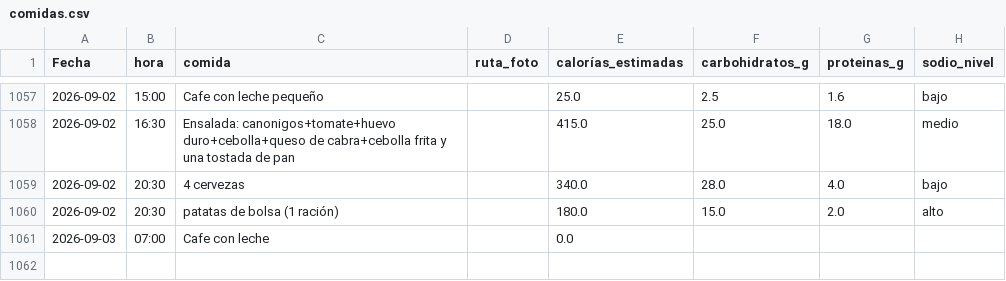
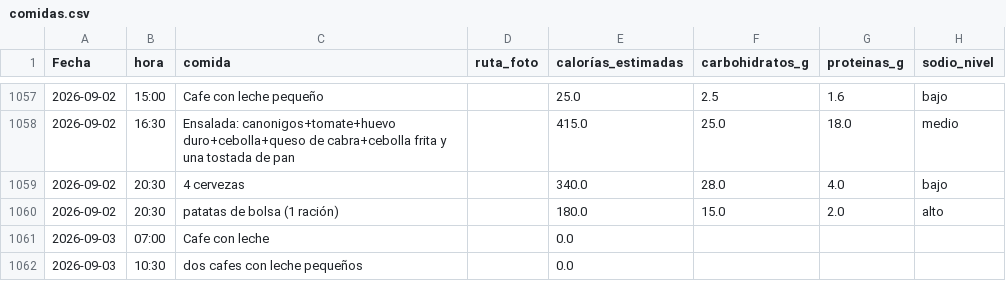
Before and after one commit to teresamattil/registro_salud, a CSV file: comidas.csv, drawn as a sheet; only a part is shown, gaps mark what is left out.

Commit message:
Añadir comida

```diff
--- a/comidas.csv
+++ b/comidas.csv
@@ -1061 +1061,2 @@ Fecha,hora,comida,ruta_foto,calorías_estimadas,carbohidratos_g,proteinas_g,sodi
 2026-09-03,07:00,Cafe con leche ,,0.0,,,
+2026-09-03,10:30,dos cafes con leche pequeños,,0.0,,,
```
